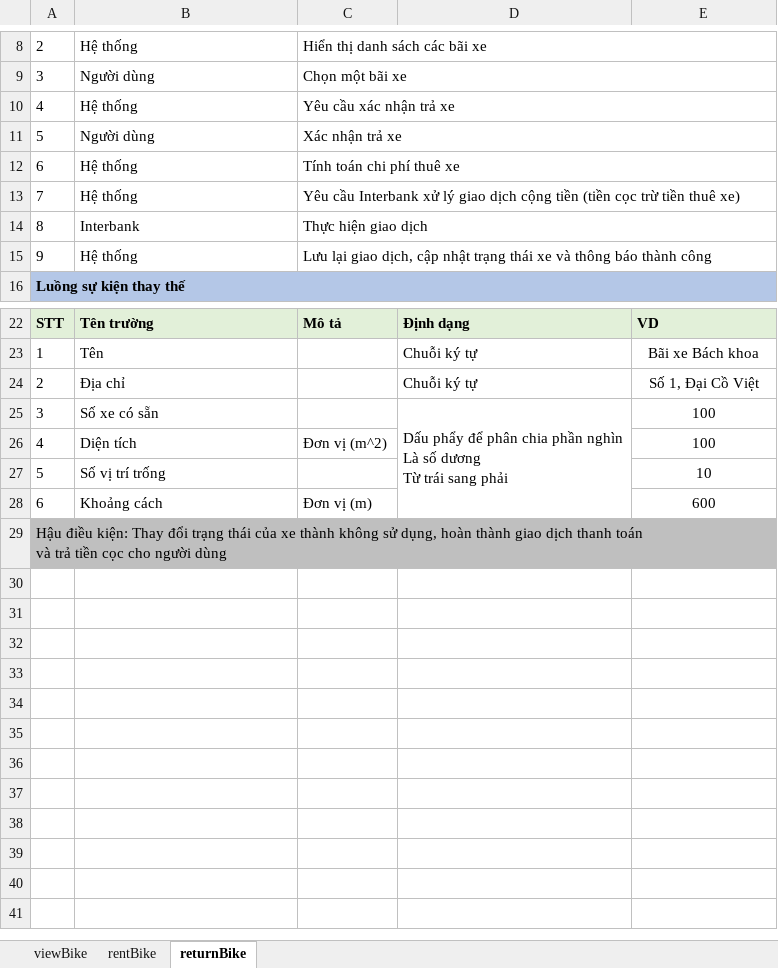
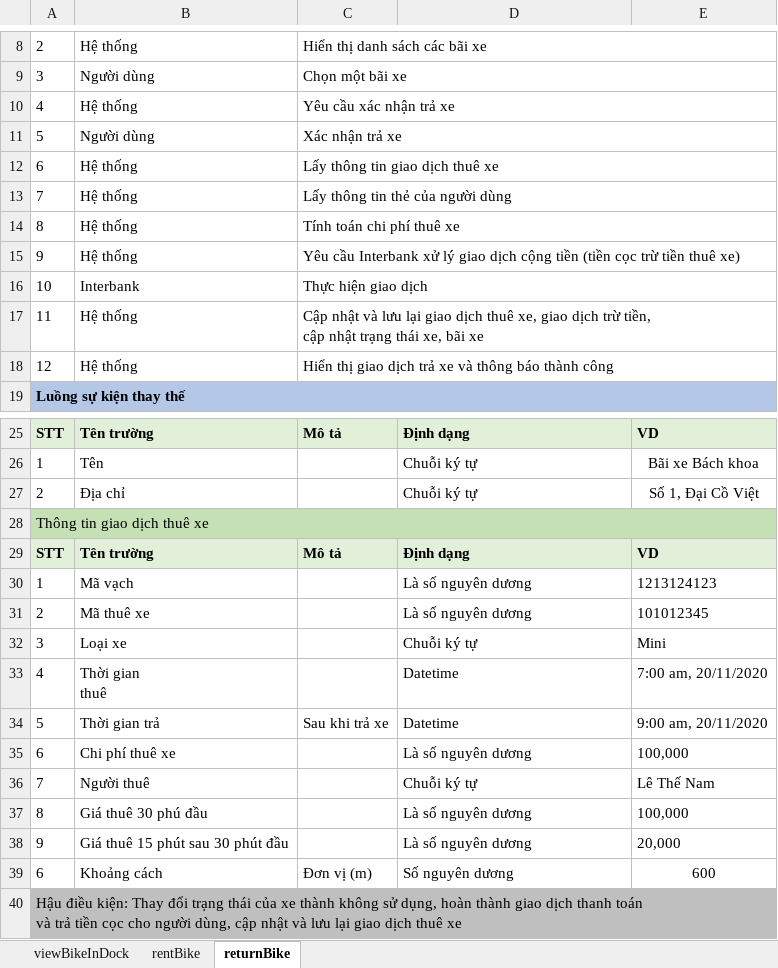
Before and after one commit to vutrungnghiahust99/TKXDPM.KSTN.20201-08, an Excel workbook: Requirements Analysis/Use case specification/Labs00.xlsx, sheet returnBike, drawn as a sheet; only a part is shown, gaps mark what is left out; values as stored, in another font and other column widths than the file's, no borders; removed rows and columns are numbered as before the commit, all else as after; ↵ is a line break in a cell; the diff names each change by its address in the sheet, - before the commit and + after, or states it on an @@ line.

```diff
--- a/Requirements Analysis/Use case specification/Labs00.xlsx (sheet returnBike)
+++ b/Requirements Analysis/Use case specification/Labs00.xlsx (sheet returnBike)
-sheet tab: viewBike
+sheet tab: viewBikeInDock
-C12: Tính toán chi phí thuê xe
+C12: Lấy thông tin giao dịch thuê xe
-C13: Yêu cầu Interbank xử lý giao dịch cộng tiền (tiền cọc trừ tiền thuê xe)
+C13: Lấy thông tin thẻ của người dùng
-B14: Interbank
+B14: Hệ thống
-C14: Thực hiện giao dịch
+C14: Tính toán chi phí thuê xe
-C15: Lưu lại giao dịch, cập nhật trạng thái xe và thông báo thành công
+C15: Yêu cầu Interbank xử lý giao dịch cộng tiền (tiền cọc trừ tiền thuê xe)
+row 16: 10 | Interbank | Thực hiện giao dịch
+row 17: 11 | Hệ thống | Cập nhật và lưu lại giao dịch thuê xe, giao dịch trừ tiền, ↵ cập nhật trạng thái xe, bãi xe
+row 18: 12 | Hệ thống | Hiển thị giao dịch trả xe và thông báo thành công
-row 25: 3 | Số xe có sẵn |  | Dấu phẩy để phân chia phần nghìn ↵ Là số dương ↵ Từ trái sang phải | 100
-row 26: 4 | Diện tích | Đơn vị (m^2) |  | 100
-row 27: 5 | Số vị trí trống |  |  | 10
+row 28: Thông tin giao dịch thuê xe
+row 29: STT | Tên trường | Mô tả | Định dạng | VD
+row 30: 1 | Mã vạch |  | Là số nguyên dương | 1213124123
+row 31: 2 | Mã thuê xe |  | Là số nguyên dương | 101012345
+row 32: 3 | Loại xe |  | Chuỗi ký tự | Mini
+row 33: 4 | Thời gian ↵ thuê |  | Datetime | 7:00 am, 20/11/2020
+row 34: 5 | Thời gian trả | Sau khi trả xe | Datetime | 9:00 am, 20/11/2020
+row 35: 6 | Chi phí thuê xe |  | Là số nguyên dương | 100,000
+row 36: 7 | Người thuê |  | Chuỗi ký tự | Lê Thế Nam
+row 37: 8 | Giá thuê 30 phú đầu |  | Là số nguyên dương | 100,000
+row 38: 9 | Giá thuê 15 phút sau 30 phút đầu |  | Là số nguyên dương | 20,000
-D39: (empty)
+D39: Số nguyên dương
-A40: …cho người dùng
+A40: …cho người dùng, cập nhật và lưu lại giao dịch thuê xe
```
Also changed, not shown: sheet rentBike, sheet viewBikeInDock, 12 other files.
